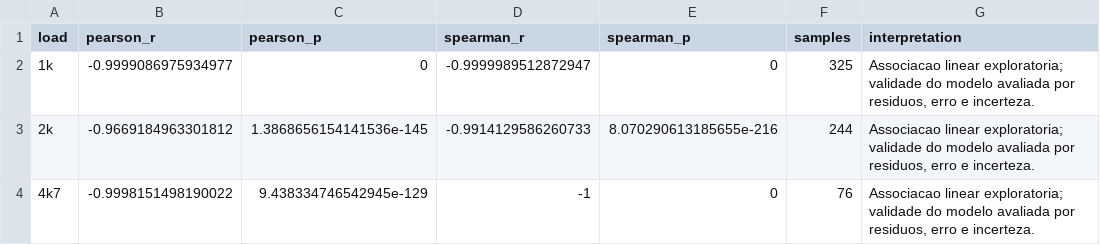
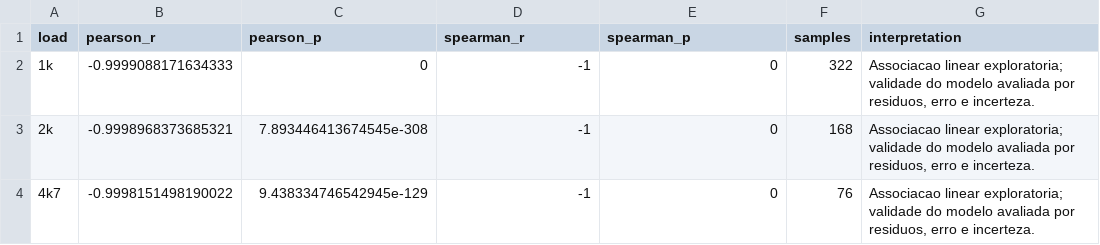
Before and after one commit to import-tiago/FEI, a CSV file: MSc/PME406/1.Analysis/tables/correlation_summary.csv, drawn as a sheet.

```diff
--- a/MSc/PME406/1.Analysis/tables/correlation_summary.csv
+++ b/MSc/PME406/1.Analysis/tables/correlation_summary.csv
@@ -1,4 +1,4 @@
 load,pearson_r,pearson_p,spearman_r,spearman_p,samples,interpretation
-1k,-0.9999086975934977,0,-0.9999989512872947,0,325,"Associacao linear exploratoria; validade do modelo avaliada por residuos, erro e incerteza."
-2k,-0.9669184963301812,1.3868656154141536e-145,-0.9914129586260733,8.070290613185655e-216,244,"Associacao linear exploratoria; validade do modelo avaliada por residuos, erro e incerteza."
+1k,-0.9999088171634333,0,-1,0,322,"Associacao linear exploratoria; validade do modelo avaliada por residuos, erro e incerteza."
+2k,-0.9998968373685321,7.893446413674545e-308,-1,0,168,"Associacao linear exploratoria; validade do modelo avaliada por residuos, erro e incerteza."
 4k7,-0.9998151498190022,9.438334746542945e-129,-1,0,76,"Associacao linear exploratoria; validade do modelo avaliada por residuos, erro e incerteza."
```
Also changed, not shown: MSc/PME406/1.Analysis/tables/block_cv_folds.csv, MSc/PME406/1.Analysis/tables/block_cv_summary.csv, 30 other files.
